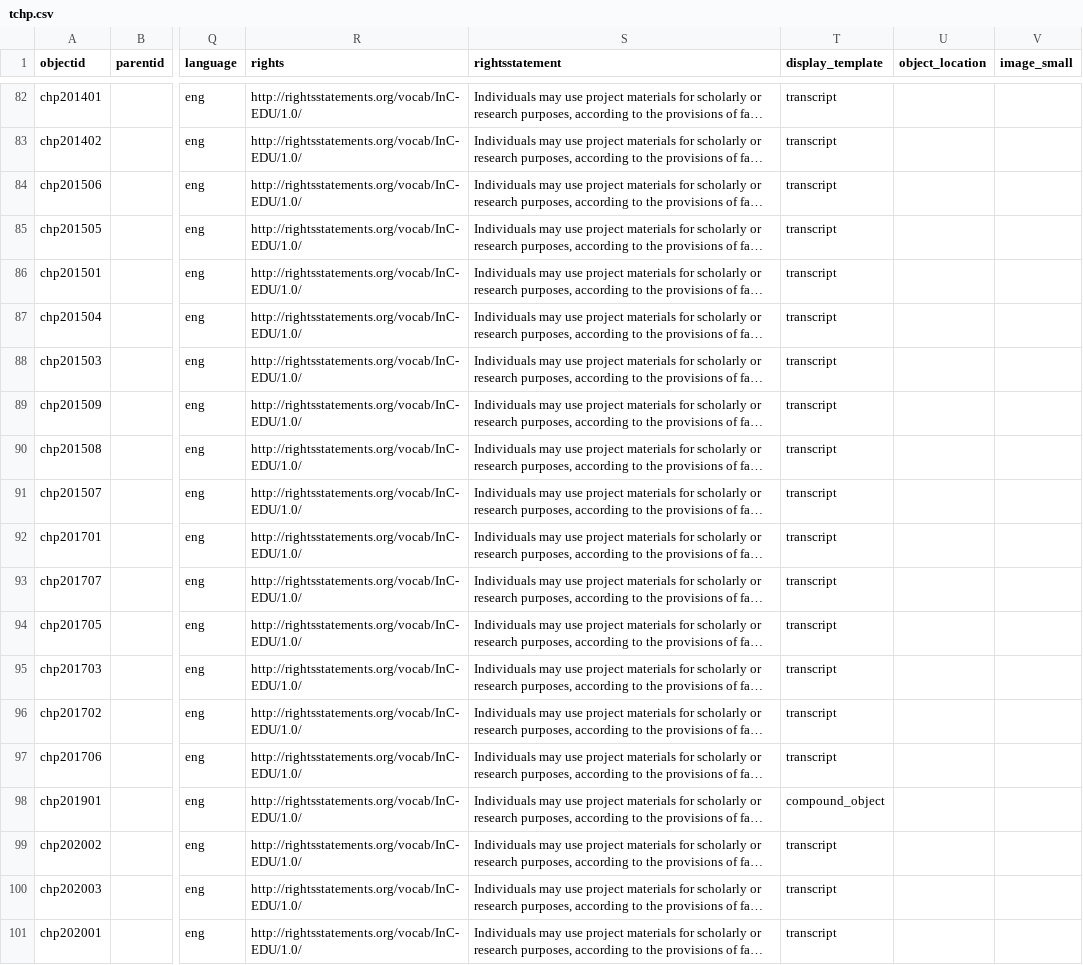
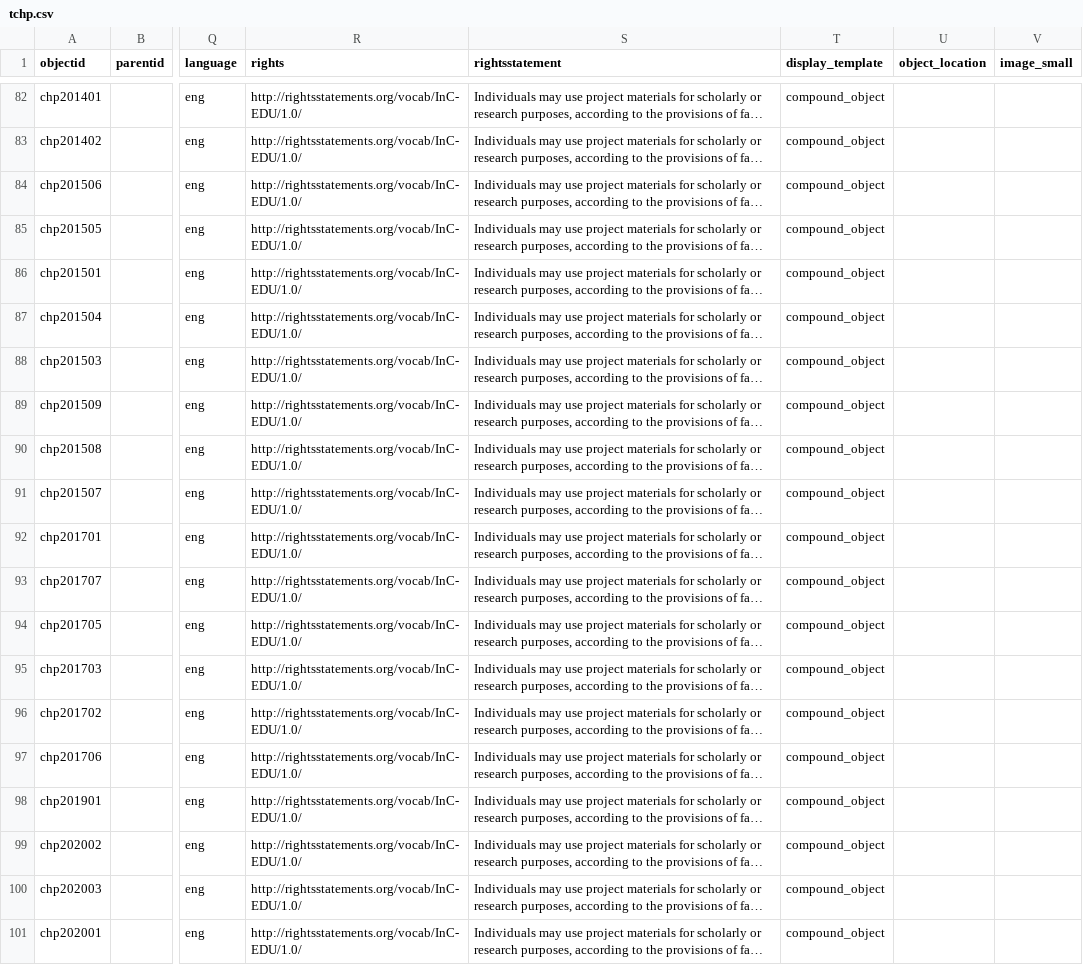
Before and after one commit to UWTacomaLibrary/tchp, a CSV file: _data/tchp.csv, drawn as a sheet; only a part is shown, gaps mark what is left out; long unchanged cells end in …; the diff covers the shown part only; the diff names each change by its address in the sheet, - before the commit and + after, or states it on an @@ line.

```diff
--- a/_data/tchp.csv
+++ b/_data/tchp.csv
-T82:T97 (display_template): transcript
+T82:T97 (display_template): compound_object
-T99:T101 (display_template): transcript
+T99:T101 (display_template): compound_object
```
Also changed, not shown: 104 edited cells elsewhere in this file, 1 other file.
